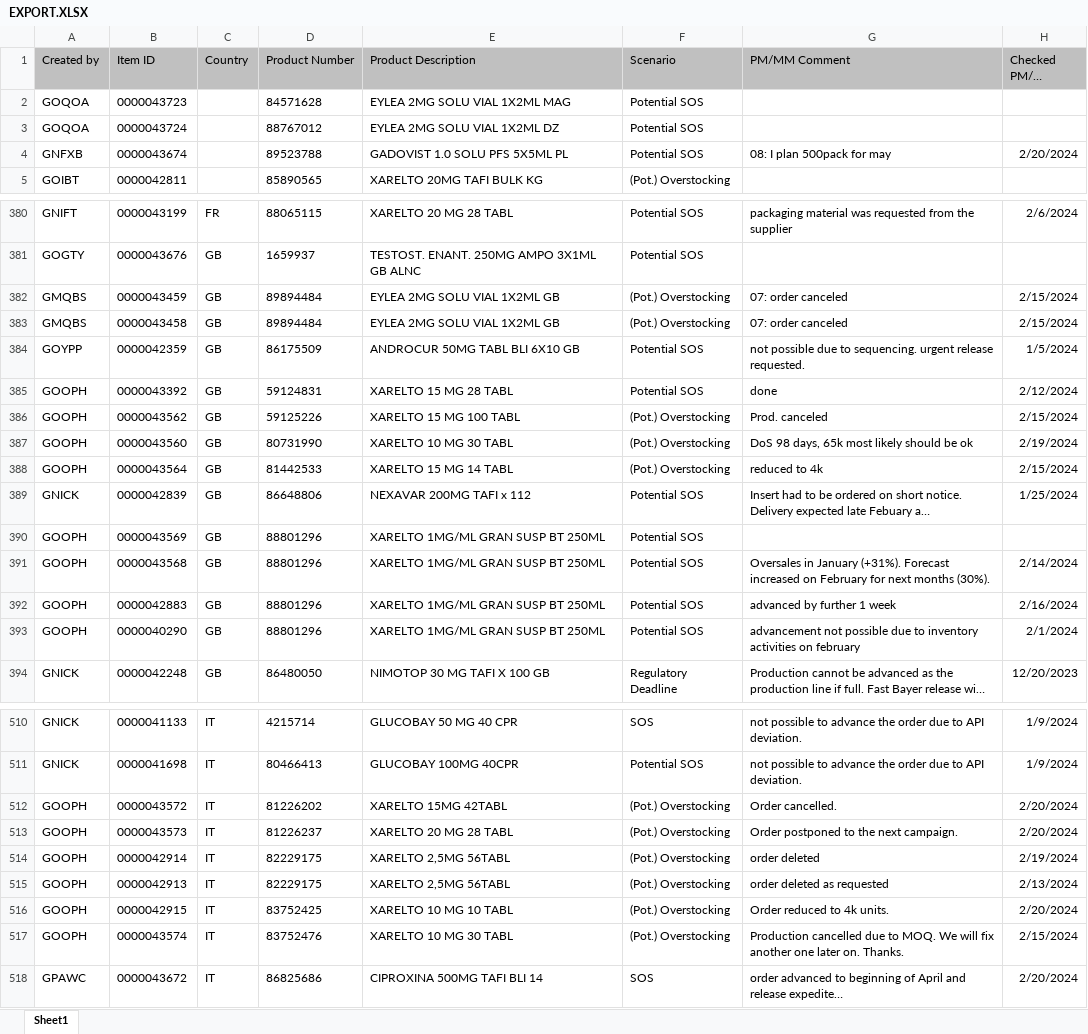
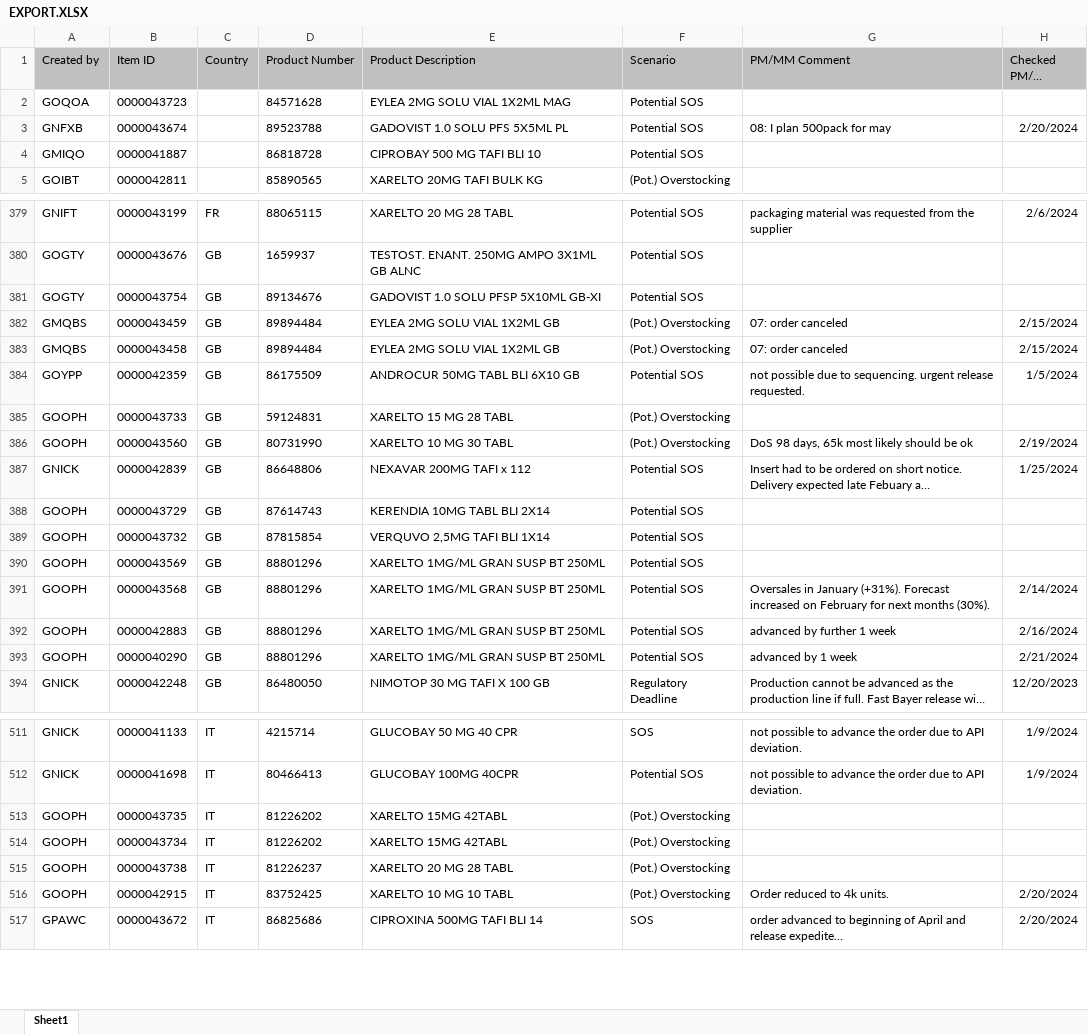
Before and after one commit to janphoenix/rct2, an Excel workbook: EXPORT.XLSX, sheet Sheet1, drawn as a sheet; only a part is shown, gaps mark what is left out; long unchanged cells end in …; values as stored, in another font and other column widths than the file's, no borders; removed rows and columns are numbered as before the commit, all else as after; the diff covers the shown part only; the diff names each change by its address in the sheet, - before the commit and + after, or states it on an @@ line.

Commit message:
rct upload today - john r.

```diff
--- a/EXPORT.XLSX (sheet Sheet1)
+++ b/EXPORT.XLSX (sheet Sheet1)
-row 3: GOQOA | 0000043724 |  | 88767012 | EYLEA 2MG SOLU VIAL 1X2ML DZ | Potential SOS
+row 4: GMIQO | 0000041887 |  | 86818728 | CIPROBAY 500 MG TAFI BLI 10 | Potential SOS
+row 381: GOGTY | 0000043754 | GB | 89134676 | GADOVIST 1.0 SOLU PFSP 5X10ML GB-XI | Potential SOS
-B385 (Item ID): 0000043392
+B385 (Item ID): 0000043733
-F385 (Scenario): Potential SOS
+F385 (Scenario): (Pot.) Overstocking
-G385 (PM/MM Comment): done
+G385 (PM/MM Comment): (empty)
-H385 (Checked PM/MM Date): 2/12/2024
+H385 (Checked PM/MM Date): (empty)
-row 386: GOOPH | 0000043562 | GB | 59125226 | XARELTO 15 MG 100 TABL | (Pot.) Overstocking | Prod. canceled | 2/15/2024
-row 388: GOOPH | 0000043564 | GB | 81442533 | XARELTO 15 MG 14 TABL | (Pot.) Overstocking | reduced to 4k | 2/15/2024
+row 388: GOOPH | 0000043729 | GB | 87614743 | KERENDIA 10MG TABL BLI 2X14 | Potential SOS
+row 389: GOOPH | 0000043732 | GB | 87815854 | VERQUVO 2,5MG TAFI BLI 1X14 | Potential SOS
-G393 (PM/MM Comment): advancement not possible due to inventory activities on february
+G393 (PM/MM Comment): advanced by 1 week
-H393 (Checked PM/MM Date): 2/1/2024
+H393 (Checked PM/MM Date): 2/21/2024
-B513 (Item ID): 0000043572
+B513 (Item ID): 0000043735
-G513 (PM/MM Comment): Order cancelled.
+G513 (PM/MM Comment): (empty)
-H513 (Checked PM/MM Date): 2/20/2024
+H513 (Checked PM/MM Date): (empty)
+row 514: GOOPH | 0000043734 | IT | 81226202 | XARELTO 15MG 42TABL | (Pot.) Overstocking
-B515 (Item ID): 0000043573
+B515 (Item ID): 0000043738
-G515 (PM/MM Comment): Order postponed to the next campaign.
+G515 (PM/MM Comment): (empty)
-H515 (Checked PM/MM Date): 2/20/2024
+H515 (Checked PM/MM Date): (empty)
-row 514: GOOPH | 0000042914 | IT | 82229175 | XARELTO 2,5MG 56TABL | (Pot.) Overstocking | order deleted | 2/19/2024
-row 515: GOOPH | 0000042913 | IT | 82229175 | XARELTO 2,5MG 56TABL | (Pot.) Overstocking | order deleted as requested | 2/13/2024
-row 517: GOOPH | 0000043574 | IT | 83752476 | XARELTO 10 MG 30 TABL | (Pot.) Overstocking | Production cancelled due to MOQ. We will fix another one later on. Thanks. | 2/15/2024
```
Also changed, not shown: 22 added rows, 24 removed rows and 61 edited cells elsewhere in this sheet.
